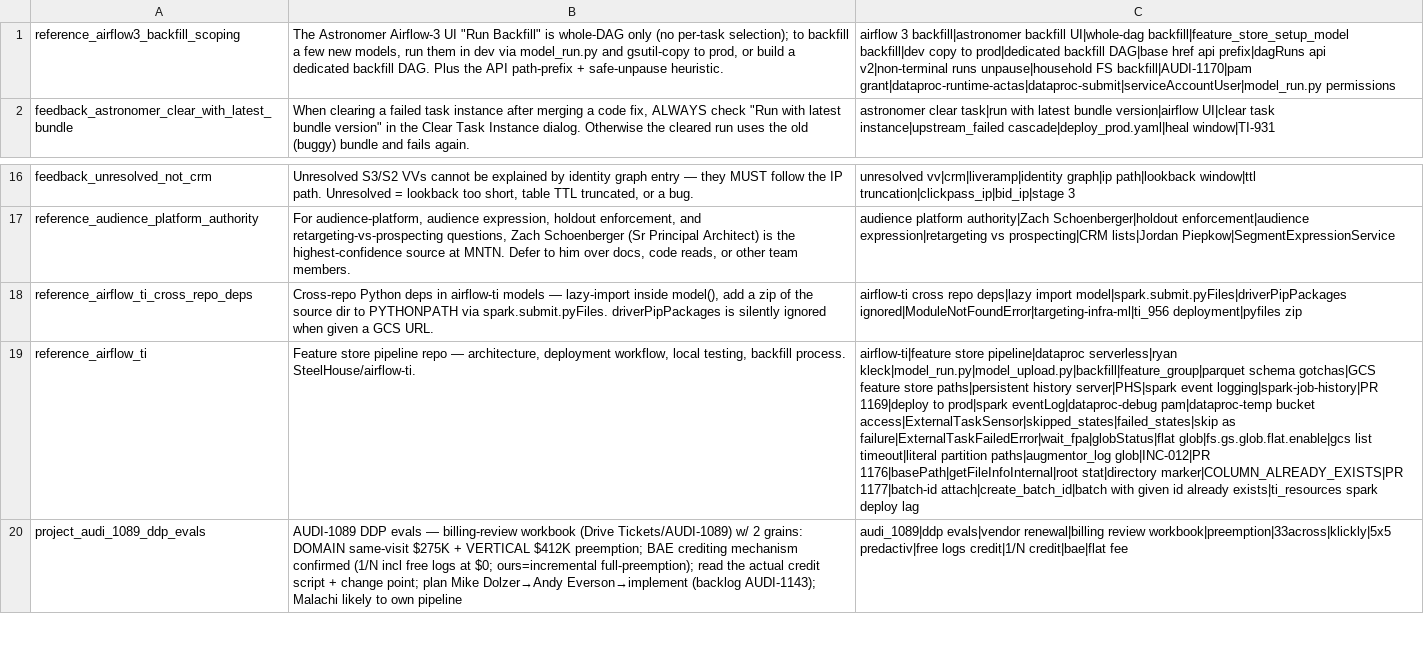
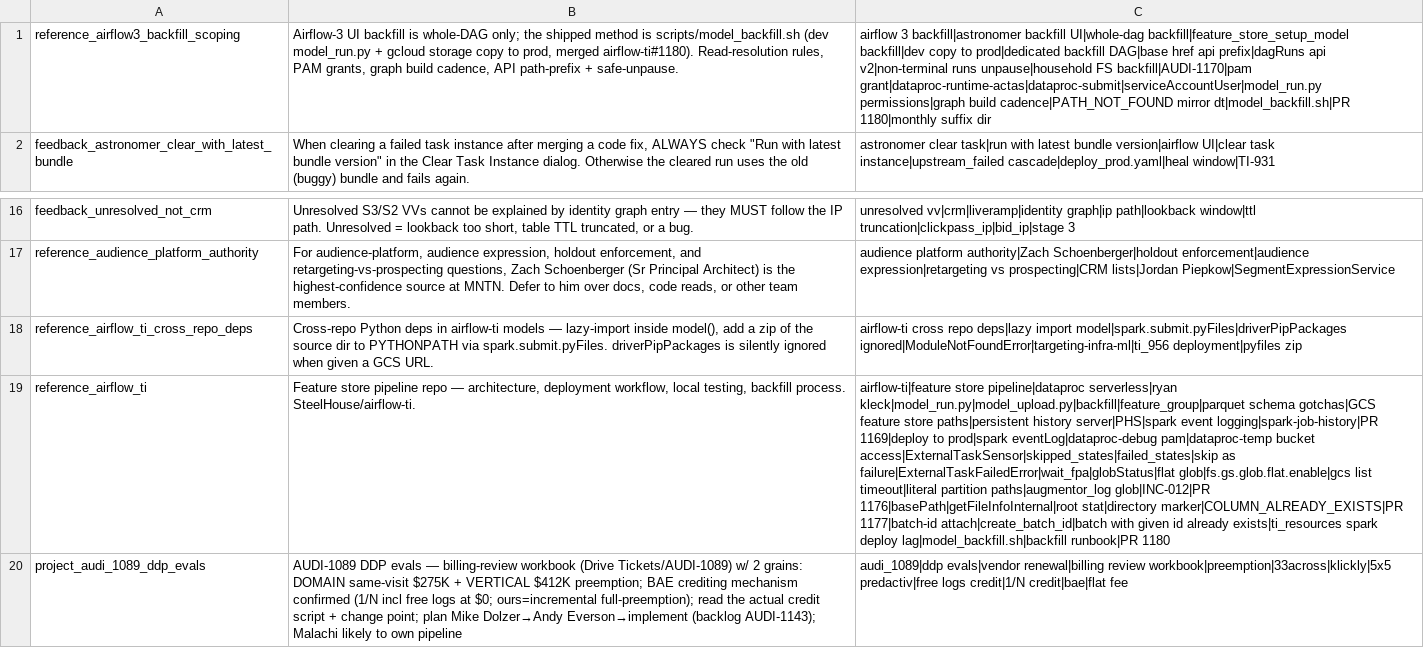
Before and after one commit to mdunn-mntn/malachi-workspace, a TSV file: knowledge/_MEMORY_RECALL.tsv, drawn as a sheet; only a part is shown, gaps mark what is left out; the diff names each change by its address in the sheet, - before the commit and + after, or states it on an @@ line.

Commit message:
AUDI-1170: capture tooling merge, ID-team module watch, feedback

```diff
--- a/knowledge/_MEMORY_RECALL.tsv
+++ b/knowledge/_MEMORY_RECALL.tsv
-B1: The Astronomer Airflow-3 UI "Run Backfill" is whole-DAG only (no per-task selection); to backfill a few new models, run them in dev via model_run.py and gsutil-copy to prod, or build a dedicated backfill DAG. Plus the API path-prefix + safe-unpause heuristic.
+B1: Airflow-3 UI backfill is whole-DAG only; the shipped method is scripts/model_backfill.sh (dev model_run.py + gcloud storage copy to prod, merged airflow-ti#1180). Read-resolution rules, PAM grants, graph build cadence, API path-prefix + safe-unpause.
-C1: …backfill|AUDI-1170|pam grant|dataproc-runtime-actas|dataproc-submit|serviceAccountUser|model_run.py permissions
+C1: …backfill|AUDI-1170|pam grant|dataproc-runtime-actas|dataproc-submit|serviceAccountUser|model_run.py permissions|graph build cadence|PATH_NOT_FOUND mirror dt|model_backfill.sh|PR 1180|monthly suffix dir
-C19: …spark deploy lag
+C19: …spark deploy lag|model_backfill.sh|backfill runbook|PR 1180
```
Also changed, not shown: 9 other files.
